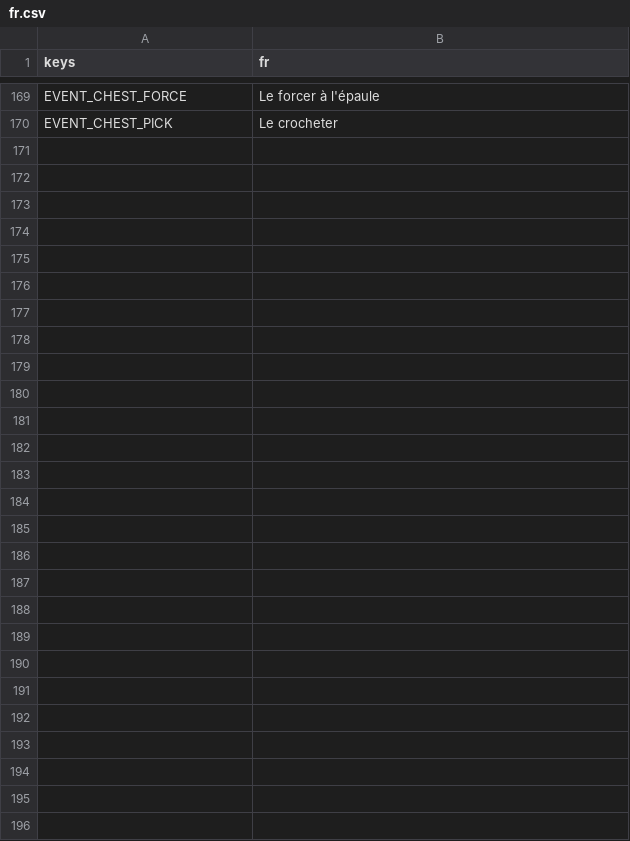
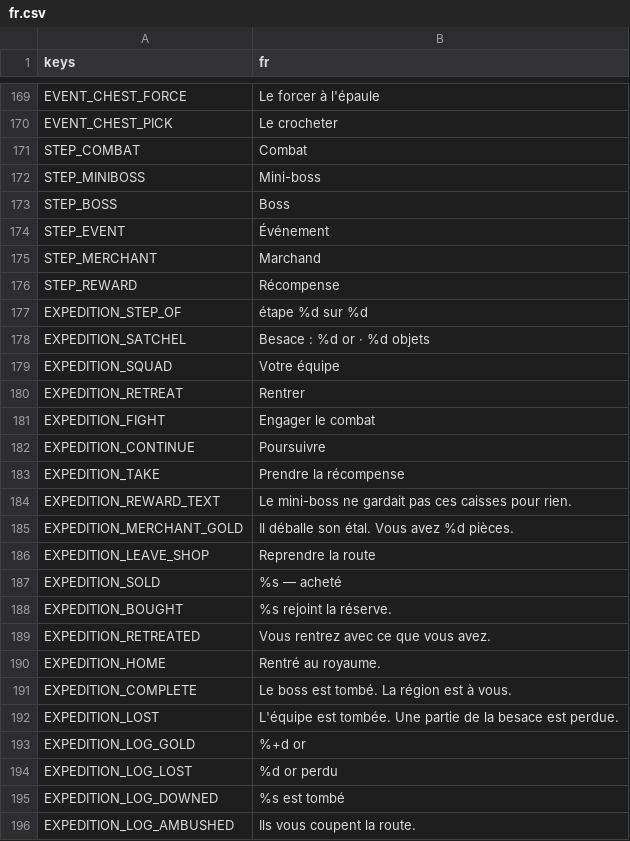
Before and after one commit to gaetanribeiro-jpg/Jeu-Mobile, a CSV file: data/i18n/fr.csv, drawn as a sheet; only a part is shown, gaps mark what is left out.

```diff
--- a/data/i18n/fr.csv
+++ b/data/i18n/fr.csv
@@ -170 +170,27 @@ EVENT_CHEST_FORCE,Le forcer à l'épaule
 EVENT_CHEST_PICK,Le crocheter
+STEP_COMBAT,Combat
+STEP_MINIBOSS,Mini-boss
+STEP_BOSS,Boss
+STEP_EVENT,Événement
+STEP_MERCHANT,Marchand
+STEP_REWARD,Récompense
+EXPEDITION_STEP_OF,étape %d sur %d
+EXPEDITION_SATCHEL,Besace : %d or · %d objets
+EXPEDITION_SQUAD,Votre équipe
+EXPEDITION_RETREAT,Rentrer
+EXPEDITION_FIGHT,Engager le combat
+EXPEDITION_CONTINUE,Poursuivre
+EXPEDITION_TAKE,Prendre la récompense
+EXPEDITION_REWARD_TEXT,Le mini-boss ne gardait pas ces caisses pour rien.
+EXPEDITION_MERCHANT_GOLD,Il déballe son étal. Vous avez %d pièces.
+EXPEDITION_LEAVE_SHOP,Reprendre la route
+EXPEDITION_SOLD,%s — acheté
+EXPEDITION_BOUGHT,%s rejoint la réserve.
+EXPEDITION_RETREATED,Vous rentrez avec ce que vous avez.
+EXPEDITION_HOME,Rentré au royaume.
+EXPEDITION_COMPLETE,Le boss est tombé. La région est à vous.
+EXPEDITION_LOST,L'équipe est tombée. Une partie de la besace est perdue.
+EXPEDITION_LOG_GOLD,%+d or
+EXPEDITION_LOG_LOST,%d or perdu
+EXPEDITION_LOG_DOWNED,%s est tombé
+EXPEDITION_LOG_AMBUSHED,Ils vous coupent la route.
```
Also changed, not shown: 9 other files.
